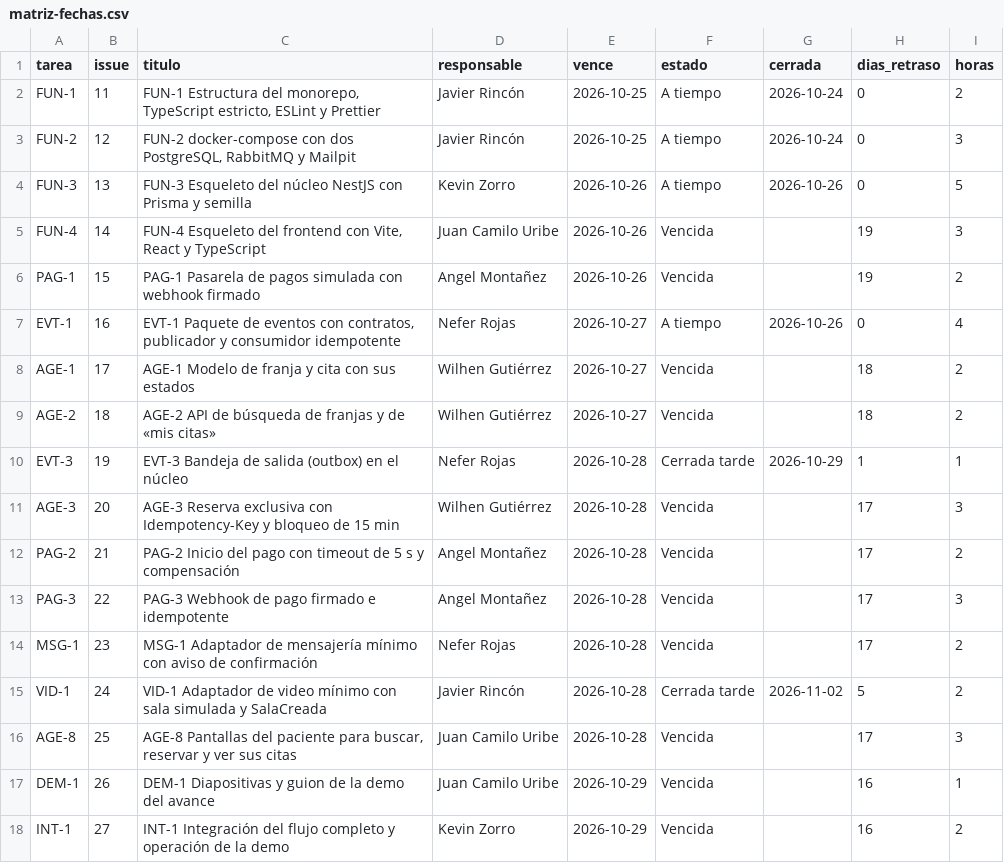
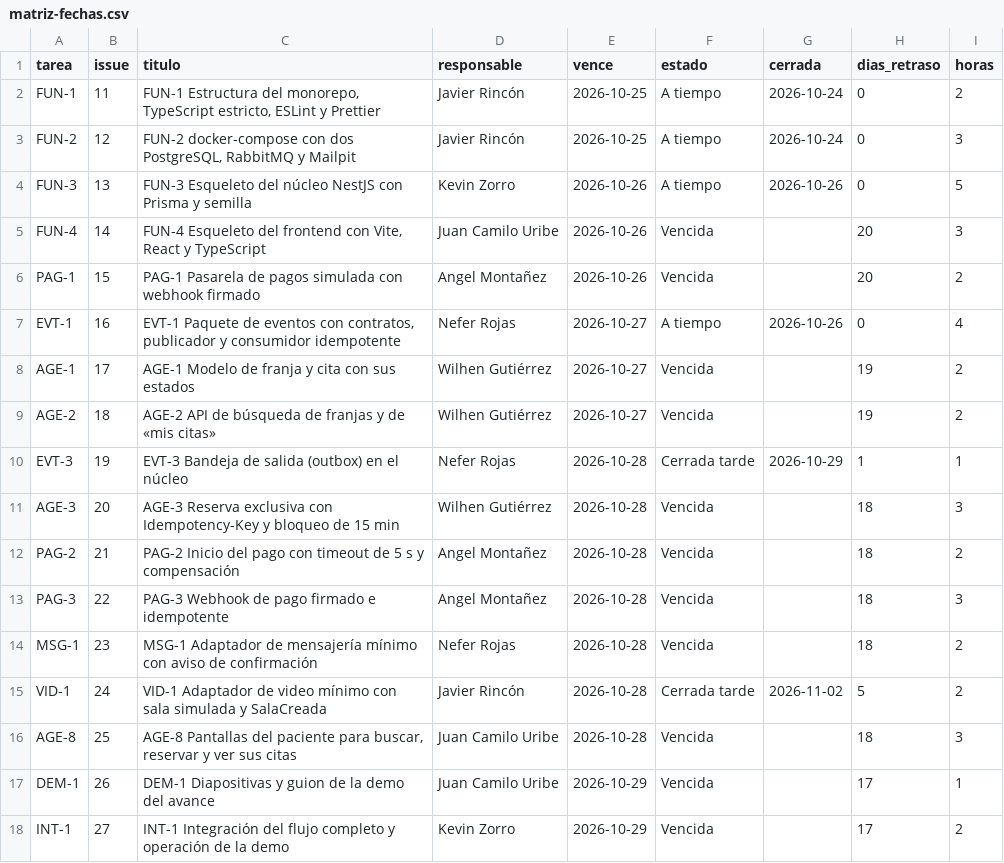
Before and after one commit to KevinZorro/Grupo-4.-Arquitectura-de-Software, a CSV file: matriz-fechas.csv, drawn as a sheet.

```diff
--- a/matriz-fechas.csv
+++ b/matriz-fechas.csv
@@ -4,15 +4,15 @@ FUN-2,12,"FUN-2 docker-compose con dos PostgreSQL, RabbitMQ y Mailpit",Javier Ri
 FUN-3,13,FUN-3 Esqueleto del núcleo NestJS con Prisma y semilla,Kevin Zorro,2026-10-26,A tiempo,2026-10-26,0,5
-FUN-4,14,"FUN-4 Esqueleto del frontend con Vite, React y TypeScript",Juan Camilo Uribe,2026-10-26,Vencida,,19,3
-PAG-1,15,PAG-1 Pasarela de pagos simulada con webhook firmado,Angel Montañez,2026-10-26,Vencida,,19,2
+FUN-4,14,"FUN-4 Esqueleto del frontend con Vite, React y TypeScript",Juan Camilo Uribe,2026-10-26,Vencida,,20,3
+PAG-1,15,PAG-1 Pasarela de pagos simulada con webhook firmado,Angel Montañez,2026-10-26,Vencida,,20,2
 EVT-1,16,"EVT-1 Paquete de eventos con contratos, publicador y consumidor idempotente",Nefer Rojas,2026-10-27,A tiempo,2026-10-26,0,4
-AGE-1,17,AGE-1 Modelo de franja y cita con sus estados,Wilhen Gutiérrez,2026-10-27,Vencida,,18,2
-AGE-2,18,AGE-2 API de búsqueda de franjas y de «mis citas»,Wilhen Gutiérrez,2026-10-27,Vencida,,18,2
+AGE-1,17,AGE-1 Modelo de franja y cita con sus estados,Wilhen Gutiérrez,2026-10-27,Vencida,,19,2
+AGE-2,18,AGE-2 API de búsqueda de franjas y de «mis citas»,Wilhen Gutiérrez,2026-10-27,Vencida,,19,2
 EVT-3,19,EVT-3 Bandeja de salida (outbox) en el núcleo,Nefer Rojas,2026-10-28,Cerrada tarde,2026-10-29,1,1
-AGE-3,20,AGE-3 Reserva exclusiva con Idempotency-Key y bloqueo de 15 min,Wilhen Gutiérrez,2026-10-28,Vencida,,17,3
-PAG-2,21,PAG-2 Inicio del pago con timeout de 5 s y compensación,Angel Montañez,2026-10-28,Vencida,,17,2
-PAG-3,22,PAG-3 Webhook de pago firmado e idempotente,Angel Montañez,2026-10-28,Vencida,,17,3
-MSG-1,23,MSG-1 Adaptador de mensajería mínimo con aviso de confirmación,Nefer Rojas,2026-10-28,Vencida,,17,2
+AGE-3,20,AGE-3 Reserva exclusiva con Idempotency-Key y bloqueo de 15 min,Wilhen Gutiérrez,2026-10-28,Vencida,,18,3
+PAG-2,21,PAG-2 Inicio del pago con timeout de 5 s y compensación,Angel Montañez,2026-10-28,Vencida,,18,2
+PAG-3,22,PAG-3 Webhook de pago firmado e idempotente,Angel Montañez,2026-10-28,Vencida,,18,3
+MSG-1,23,MSG-1 Adaptador de mensajería mínimo con aviso de confirmación,Nefer Rojas,2026-10-28,Vencida,,18,2
 VID-1,24,VID-1 Adaptador de video mínimo con sala simulada y SalaCreada,Javier Rincón,2026-10-28,Cerrada tarde,2026-11-02,5,2
-AGE-8,25,"AGE-8 Pantallas del paciente para buscar, reservar y ver sus citas",Juan Camilo Uribe,2026-10-28,Vencida,,17,3
-DEM-1,26,DEM-1 Diapositivas y guion de la demo del avance,Juan Camilo Uribe,2026-10-29,Vencida,,16,1
-INT-1,27,INT-1 Integración del flujo completo y operación de la demo,Kevin Zorro,2026-10-29,Vencida,,16,2
+AGE-8,25,"AGE-8 Pantallas del paciente para buscar, reservar y ver sus citas",Juan Camilo Uribe,2026-10-28,Vencida,,18,3
+DEM-1,26,DEM-1 Diapositivas y guion de la demo del avance,Juan Camilo Uribe,2026-10-29,Vencida,,17,1
+INT-1,27,INT-1 Integración del flujo completo y operación de la demo,Kevin Zorro,2026-10-29,Vencida,,17,2
```
Also changed, not shown: 1 other file.
